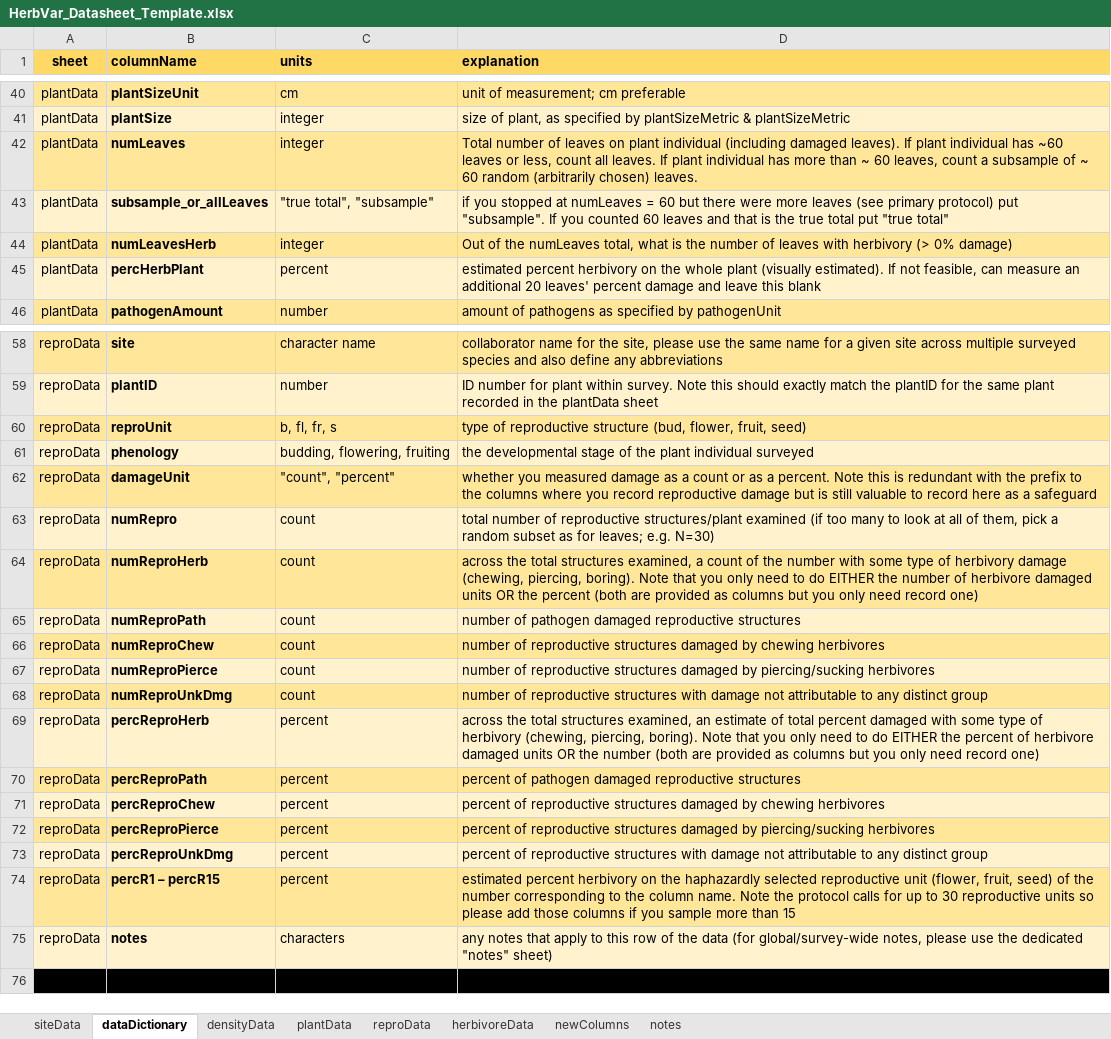
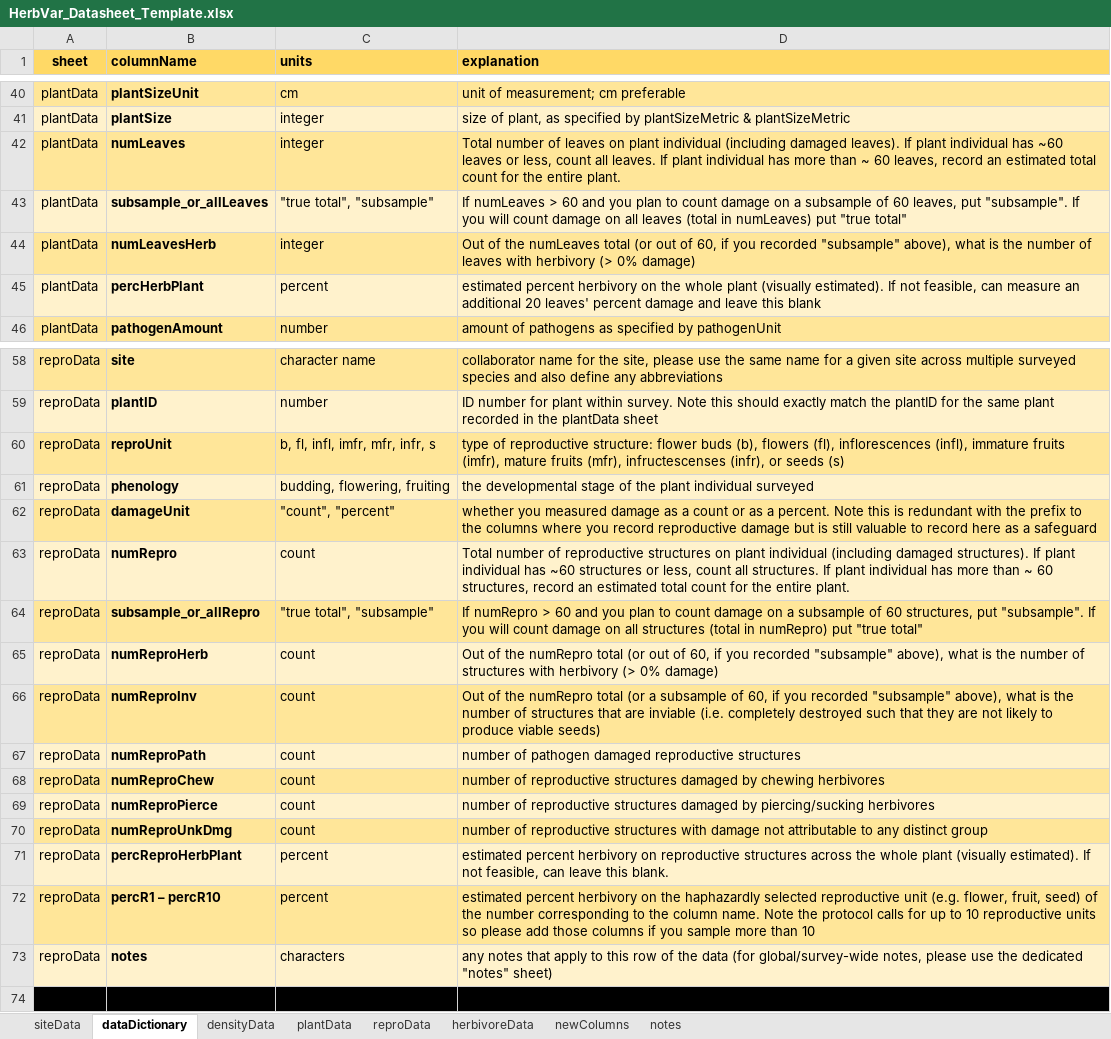
Before and after one commit to HerbVar-Network/herbvar_manual, an Excel workbook: forms/HerbVar_Datasheet_Template.xlsx, sheet dataDictionary, drawn as a sheet; only a part is shown, gaps mark what is left out; values as stored, in another font and other column widths than the file's, no borders; removed rows and columns are numbered as before the commit, all else as after; the diff names each change by its address in the sheet, - before the commit and + after, or states it on an @@ line.

Commit message:
Susan updated Repro Protocol datasheet and made a minor tweak in datasheet data dictionary for repro and primary in num_leaves and num_repro

```diff
--- a/forms/HerbVar_Datasheet_Template.xlsx (sheet dataDictionary)
+++ b/forms/HerbVar_Datasheet_Template.xlsx (sheet dataDictionary)
-D42 (explanation): …60 leaves, count a subsample of ~ 60 random (arbitrarily chosen) leaves.
+D42 (explanation): …60 leaves, record an estimated total count for the entire plant.
-D43 (explanation): if you stopped at numLeaves = 60 but there were more leaves (see primary protocol) put "subsample". If you counted 60 leaves and that is the true total put "true…
+D43 (explanation): If numLeaves > 60 and you plan to count damage on a subsample of 60 leaves, put "subsample". If you will count damage on all leaves (total in numLeaves) put "true…
-D44 (explanation): …the numLeaves total, what is…
+D44 (explanation): …the numLeaves total (or out of 60, if you recorded "subsample" above), what is…
-C60 (units): b, fl, fr, s
+C60 (units): b, fl, infl, imfr, mfr, infr, s
-D60 (explanation): …of reproductive structure (bud, flower, fruit, seed)
+D60 (explanation): …of reproductive structure: flower buds (b), flowers (fl), inflorescences (infl), immature fruits (imfr), mature fruits (mfr), infructescenses (infr), or seeds (s)
-D63 (explanation): total number of reproductive structures/plant examined (if too many to look at all of them, pick a random subset as for leaves; e.g. N=30)
+D63 (explanation): Total number of reproductive structures on plant individual (including damaged structures). If plant individual has ~60 structures or less, count all structures. If plant individual has more than ~ 60 structures, record an estimated total count for the entire plant.
+row 64: reproData | subsample_or_allRepro | "true total", "subsample" | If numRepro > 60 and you plan to count damage on a subsample of 60 structures, put "subsample". If you will count damage on all structures (total in numRepro) put "true total"
-A65:D65 fill: #FFE699
+A65:D65 fill: #FFF2CC
-D65 (explanation): across the total structures examined, a count of the number with some type of herbivory damage (chewing, piercing, boring). Note that you only need to do EITHER the number of herbivore damaged units OR the percent (both are provided as columns but you only need record one)
+D65 (explanation): Out of the numRepro total (or out of 60, if you recorded "subsample" above), what is the number of structures with herbivory (> 0% damage)
+row 66: reproData | numReproInv | count | Out of the numRepro total (or a subsample of 60, if you recorded "subsample" above), what is the number of structures that are inviable (i.e. completely destroyed such that they are not likely to produce viable seeds)
-B71 (columnName): percReproHerb
+B71 (columnName): percReproHerbPlant
-D71 (explanation): across the total structures examined, an estimate of total percent damaged with some type of herbivory (chewing, piercing, boring). Note that you only need to do EITHER the percent of herbivore damaged units OR the number (both are provided as columns but you only need record one)
+D71 (explanation): estimated percent herbivory on reproductive structures across the whole plant (visually estimated). If not feasible, can leave this blank.
-row 70: reproData | percReproPath | percent | percent of pathogen damaged reproductive structures
-row 71: reproData | percReproChew | percent | percent of reproductive structures damaged by chewing herbivores
-row 72: reproData | percReproPierce | percent | percent of reproductive structures damaged by piercing/sucking herbivores
-row 73: reproData | percReproUnkDmg | percent | percent of reproductive structures with damage not attributable to any distinct group
-B72 (columnName): percR1 – percR15
+B72 (columnName): percR1 – percR10
-D72 (explanation): …reproductive unit (flower, fruit, seed) of the number corresponding to the column name. Note the protocol calls for up to 30 reproductive units so please add those columns if you sample more than 15
+D72 (explanation): …reproductive unit (e.g. flower, fruit, seed) of the number corresponding to the column name. Note the protocol calls for up to 10 reproductive units so please add those columns if you sample more than 10
```
Also changed, not shown: sheet reproData.
